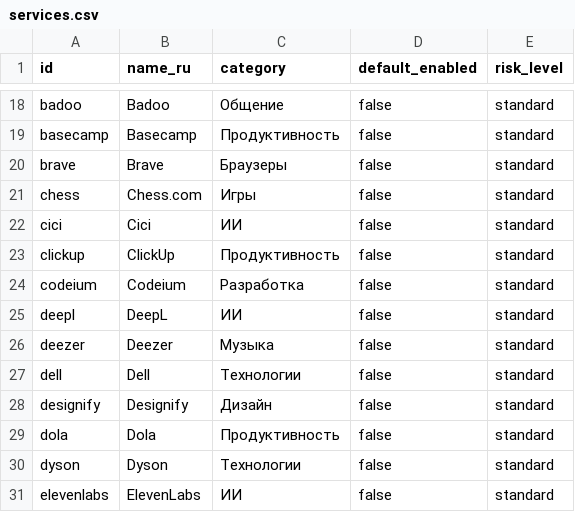
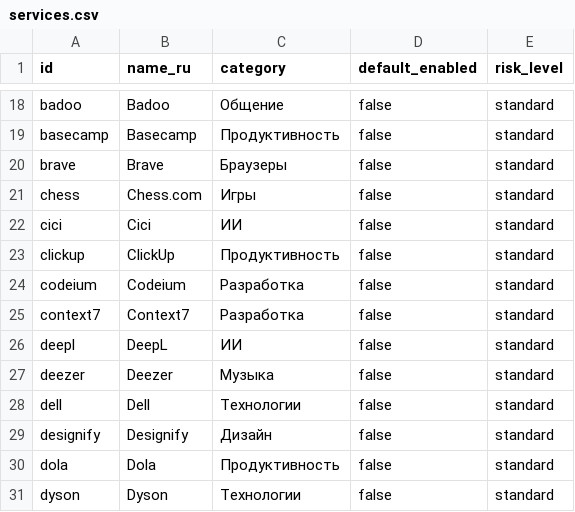
Before and after one commit to evgenykhripach/AdguardHomeDoH, a CSV file: config/services.csv, drawn as a sheet; only a part is shown, gaps mark what is left out; the shorter side is filled out with more unchanged rows.

Commit message:
feat: add Context7 service domains (#1)
* feat: add Context7 service domains

* fix: guard non-interactive installer confirmation

* fix: support clean hosts without Python preflight

* fix: preflight clean hosts without ss

* chore: keep Context7 release focused

---------

Co-authored-by: Евгений Хрипач <evgeny@MacBook-Pro-Evgeny.local>

```diff
--- a/config/services.csv
+++ b/config/services.csv
@@ -24,2 +24,3 @@ clickup,ClickUp,Продуктивность,false,standard
 codeium,Codeium,Разработка,false,standard
+context7,Context7,Разработка,false,standard
 deepl,DeepL,ИИ,false,standard
```
Also changed, not shown: config/domains.csv, config/policy.csv, 5 other files.
